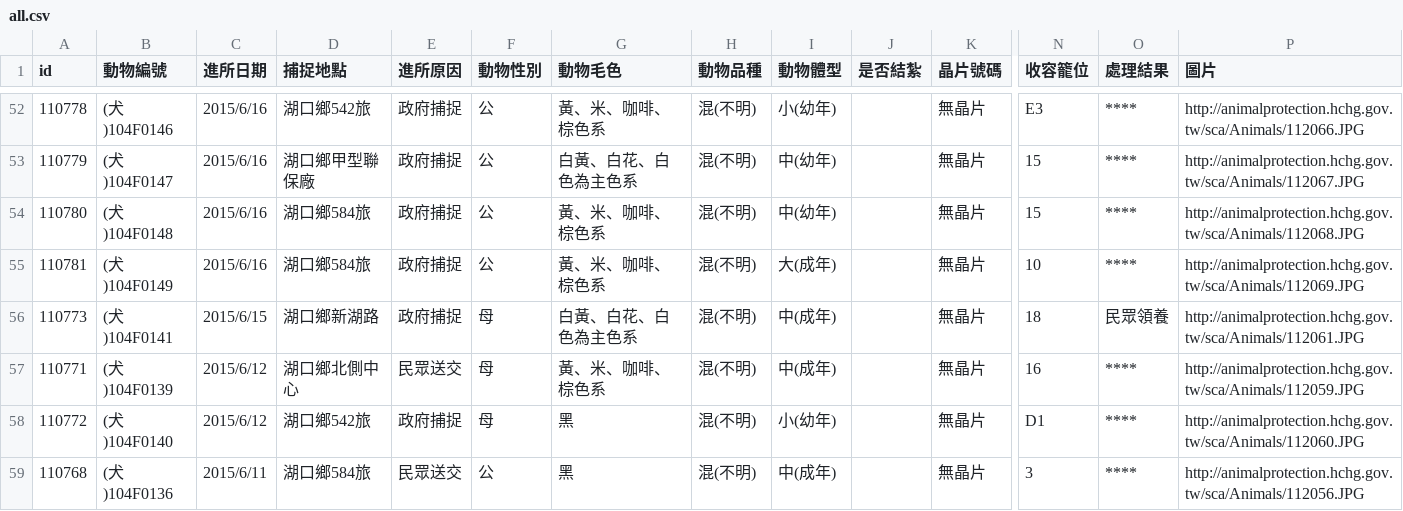
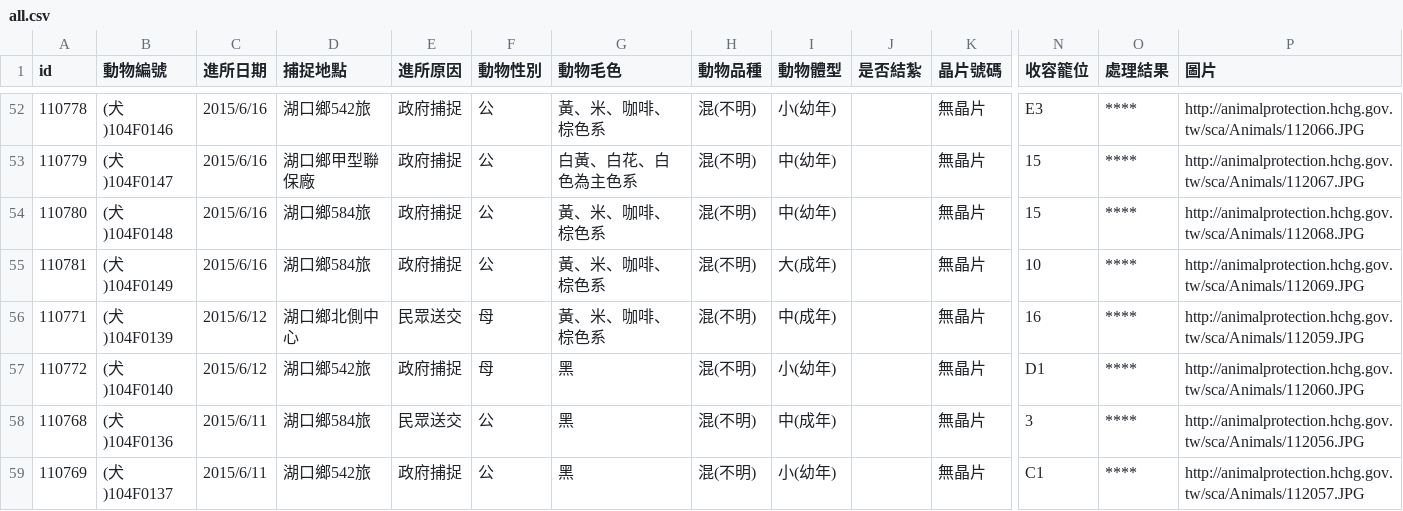
Before and after one commit to g0v/animal.coa, a CSV file: 新竹縣/all.csv, drawn as a sheet; only a part is shown, gaps mark what is left out; the shorter side is filled out with more unchanged rows; rows hold the shown columns only; the diff names each change by its address in the sheet, - before the commit and + after, or states it on an @@ line.

```diff
--- a/新竹縣/all.csv
+++ b/新竹縣/all.csv
-row 56: 110773 | (犬)104F0141 | 2015/6/15 | 湖口鄉新湖路 | 政府捕捉 | 母 | 白黃、白花、白色為主色系 | 混(不明) | 中(成年) |  | 無晶片 | 18 | 民眾領養 | http://animalprotection.hchg.gov.tw/sca/Animals/112061.JPG
```
Also changed, not shown: 臺北市/all.csv.
